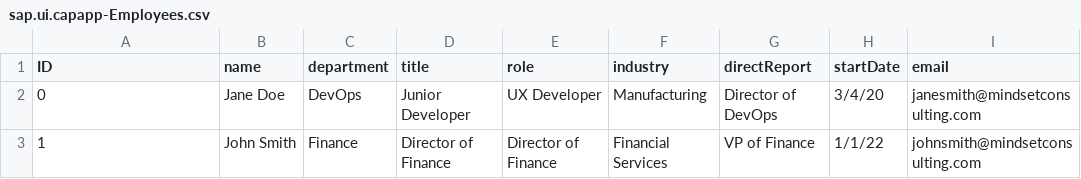
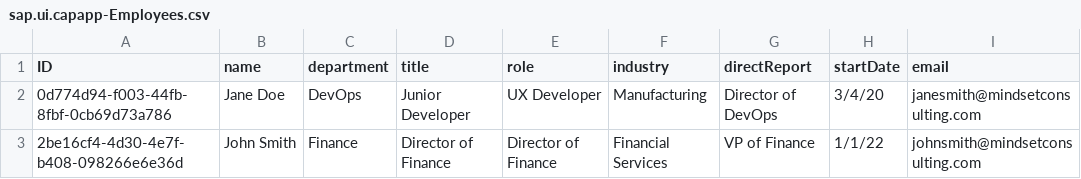
Before and after one commit to Rama2290/capapp, a CSV file: db/data/sap.ui.capapp-Employees.csv, drawn as a sheet.

```diff
--- a/db/data/sap.ui.capapp-Employees.csv
+++ b/db/data/sap.ui.capapp-Employees.csv
@@ -1,3 +1,3 @@
 ID;name;department;title;role;industry;directReport;startDate;email
-0;Jane Doe;DevOps;Junior Developer;UX Developer;Manufacturing;Director of DevOps;3/4/20;janesmith@mindsetconsulting.com
-1;John Smith;Finance;Director of Finance;Director of Finance;Financial Services;VP of Finance;1/1/22;johnsmith@mindsetconsulting.com
+0d774d94-f003-44fb-8fbf-0cb69d73a786;Jane Doe;DevOps;Junior Developer;UX Developer;Manufacturing;Director of DevOps;3/4/20;janesmith@mindsetconsulting.com
+2be16cf4-4d30-4e7f-b408-098266e6e36d;John Smith;Finance;Director of Finance;Director of Finance;Financial Services;VP of Finance;1/1/22;johnsmith@mindsetconsulting.com
```
Also changed, not shown: 6 other files.
